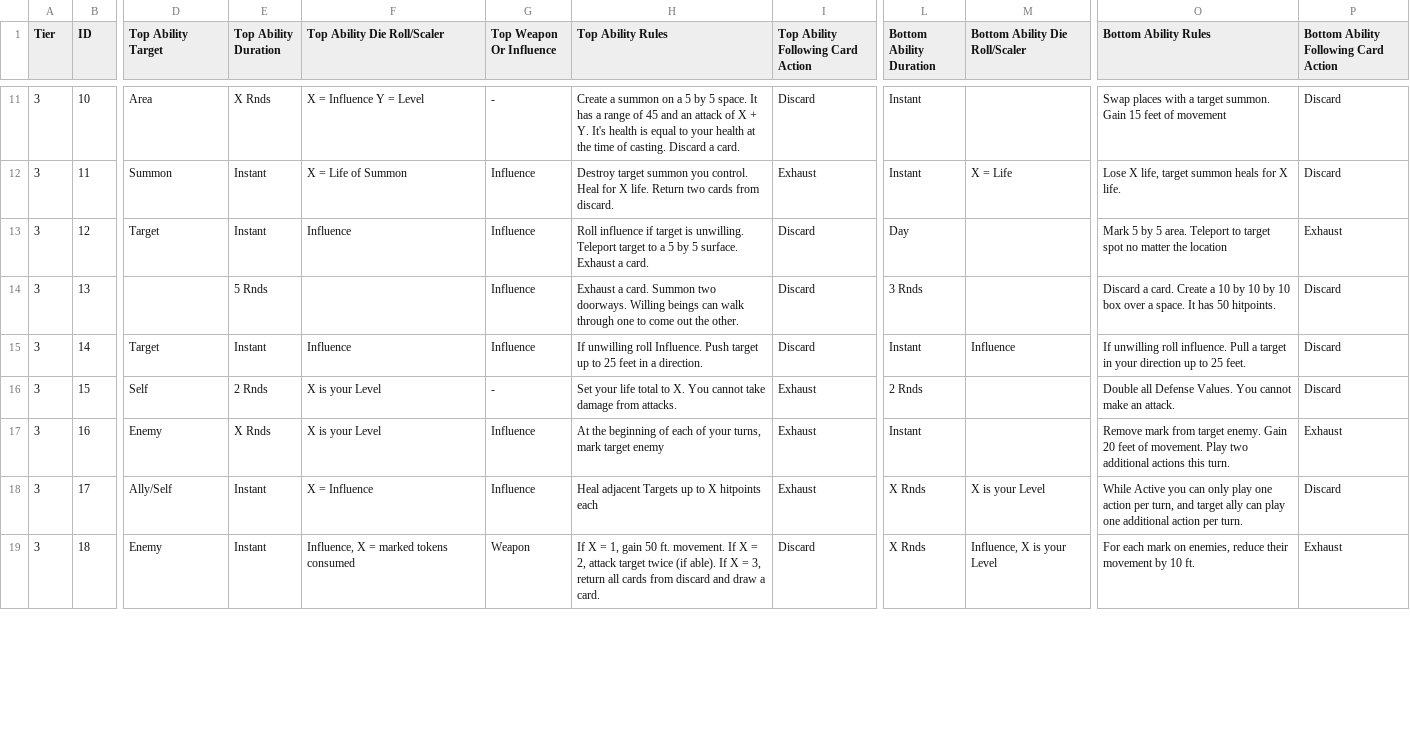
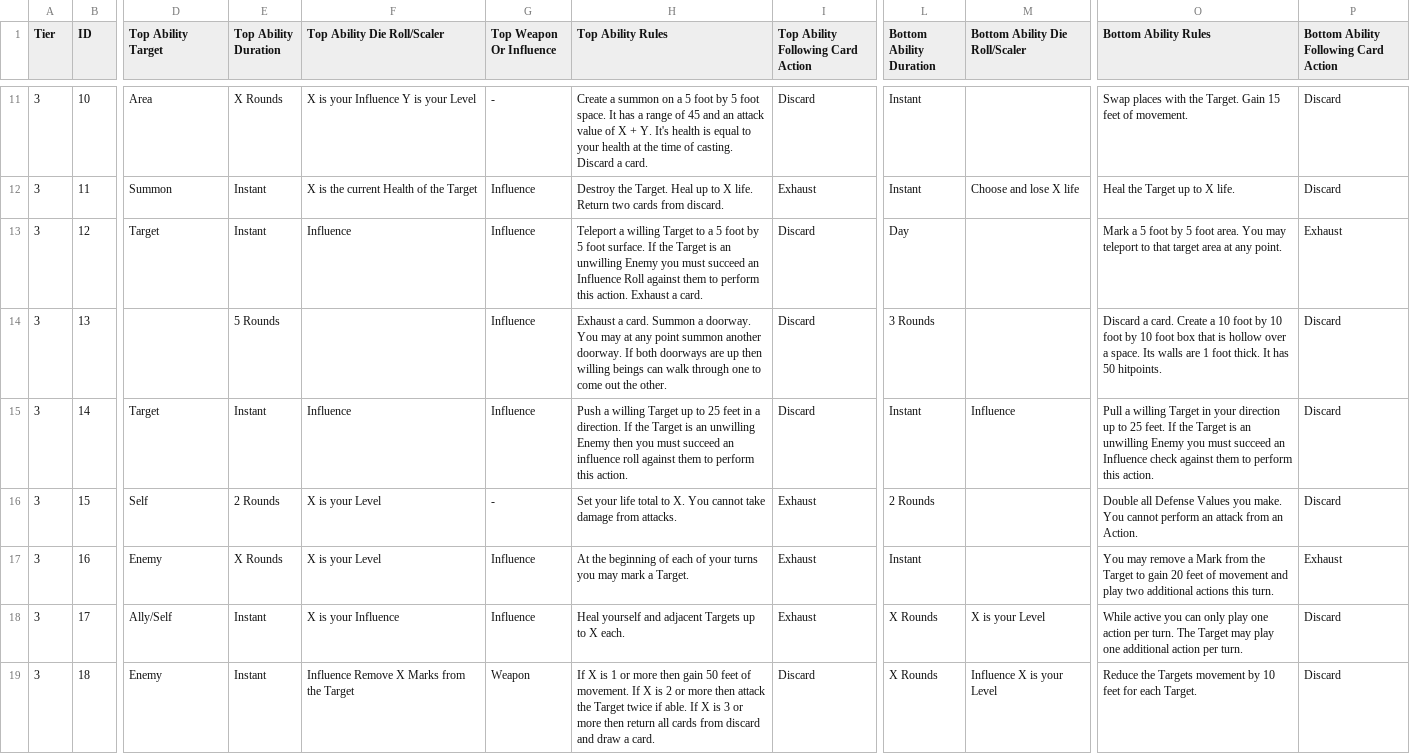
Before and after one commit to SirPinkleton/TableTopRolePlaying_Squib, a CSV file: tactile_tabletop/Character Cards/Tactile_Tabletop_Data-Level_3_CC.csv, drawn as a sheet; only a part is shown, gaps mark what is left out; the diff covers the shown part only; the diff names each change by its address in the sheet, - before the commit and + after, or states it on an @@ line.

Commit message:
reworked cards 1-20

```diff
--- a/tactile_tabletop/Character Cards/Tactile_Tabletop_Data-Level_3_CC.csv
+++ b/tactile_tabletop/Character Cards/Tactile_Tabletop_Data-Level_3_CC.csv
-E11 (Top Ability Duration): X Rnds
+E11 (Top Ability Duration): X Rounds
-F11 (Top Ability Die Roll/Scaler): X = Influence Y = Level
+F11 (Top Ability Die Roll/Scaler): X is your Influence Y is your Level
-H11 (Top Ability Rules): …a 5 by 5 space. It has a range of 45 and an attack of X…
+H11 (Top Ability Rules): …a 5 foot by 5 foot space. It has a range of 45 and an attack value of X…
-O11 (Bottom Ability Rules): …places with a target summon. Gain 15 feet of movement
+O11 (Bottom Ability Rules): …places with the Target. Gain 15 feet of movement.
-F12 (Top Ability Die Roll/Scaler): X = Life of Summon
+F12 (Top Ability Die Roll/Scaler): X is the current Health of the Target
-H12 (Top Ability Rules): Destroy target summon you control. Heal for X life.…
+H12 (Top Ability Rules): Destroy the Target. Heal up to X life.…
-M12 (Bottom Ability Die Roll/Scaler): X = Life
+M12 (Bottom Ability Die Roll/Scaler): Choose and lose X life
-O12 (Bottom Ability Rules): Lose X life, target summon heals for X life.
+O12 (Bottom Ability Rules): Heal the Target up to X life.
-H13 (Top Ability Rules): Roll influence if target is unwilling. Teleport target to a 5 by 5 surface. Exhaust a…
+H13 (Top Ability Rules): Teleport a willing Target to a 5 foot by 5 foot surface. If the Target is an unwilling Enemy you must succeed an Influence Roll against them to perform this action. Exhaust a…
-O13 (Bottom Ability Rules): Mark 5 by 5 area. Teleport to target spot no matter the location
+O13 (Bottom Ability Rules): Mark a 5 foot by 5 foot area. You may teleport to that target area at any point.
-E14 (Top Ability Duration): 5 Rnds
+E14 (Top Ability Duration): 5 Rounds
-H14 (Top Ability Rules): …card. Summon two doorways. Willing beings can…
+H14 (Top Ability Rules): …card. Summon a doorway. You may at any point summon another doorway. If both doorways are up then willing beings can…
-L14 (Bottom Ability Duration): 3 Rnds
+L14 (Bottom Ability Duration): 3 Rounds
-O14 (Bottom Ability Rules): …a 10 by 10 by 10 box over a space. It has…
+O14 (Bottom Ability Rules): …a 10 foot by 10 foot by 10 foot box that is hollow over a space. Its walls are 1 foot thick. It has…
-H15 (Top Ability Rules): If unwilling roll Influence. Push target up to 25 feet in a direction.
+H15 (Top Ability Rules): Push a willing Target up to 25 feet in a direction. If the Target is an unwilling Enemy then you must succeed an influence roll against them to perform this action.
-O15 (Bottom Ability Rules): If unwilling roll influence. Pull a target in your direction up to 25 feet.
+O15 (Bottom Ability Rules): Pull a willing Target in your direction up to 25 feet. If the Target is an unwilling Enemy you must succeed an Influence check against them to perform this action.
-E16 (Top Ability Duration): 2 Rnds
+E16 (Top Ability Duration): 2 Rounds
-L16 (Bottom Ability Duration): 2 Rnds
+L16 (Bottom Ability Duration): 2 Rounds
-O16 (Bottom Ability Rules): …all Defense Values. You cannot make an attack.
+O16 (Bottom Ability Rules): …all Defense Values you make. You cannot perform an attack from an Action.
-E17 (Top Ability Duration): X Rnds
+E17 (Top Ability Duration): X Rounds
-H17 (Top Ability Rules): …of your turns, mark target enemy
+H17 (Top Ability Rules): …of your turns you may mark a Target.
-O17 (Bottom Ability Rules): Remove mark from target enemy. Gain 20 feet of movement. Play two additional…
+O17 (Bottom Ability Rules): You may remove a Mark from the Target to gain 20 feet of movement and play two additional…
-F18 (Top Ability Die Roll/Scaler): X = Influence
+F18 (Top Ability Die Roll/Scaler): X is your Influence
-H18 (Top Ability Rules): Heal adjacent Targets up to X hitpoints each
+H18 (Top Ability Rules): Heal yourself and adjacent Targets up to X each.
-L18:L19 (Bottom Ability Duration): X Rnds
+L18:L19 (Bottom Ability Duration): X Rounds
-O18 (Bottom Ability Rules): While Active you can only play one action per turn, and target ally can play one…
+O18 (Bottom Ability Rules): While active you can only play one action per turn. The Target may play one…
-F19 (Top Ability Die Roll/Scaler): Influence, X = marked tokens consumed
+F19 (Top Ability Die Roll/Scaler): Influence Remove X Marks from the Target
-H19 (Top Ability Rules): If X = 1, gain 50 ft. movement. If X = 2, attack target twice (if able). If X = 3, return all…
+H19 (Top Ability Rules): If X is 1 or more then gain 50 feet of movement. If X is 2 or more then attack the Target twice if able. If X is 3 or more then return all…
-M19 (Bottom Ability Die Roll/Scaler): Influence, X is your Level
+M19 (Bottom Ability Die Roll/Scaler): Influence X is your Level
-O19 (Bottom Ability Rules): For each mark on enemies, reduce their movement by 10 ft.
+O19 (Bottom Ability Rules): Reduce the Targets movement by 10 feet for each Target.
-P19: Exhaust
+P19: Discard
```
Also changed, not shown: 58 edited cells elsewhere in this file.
